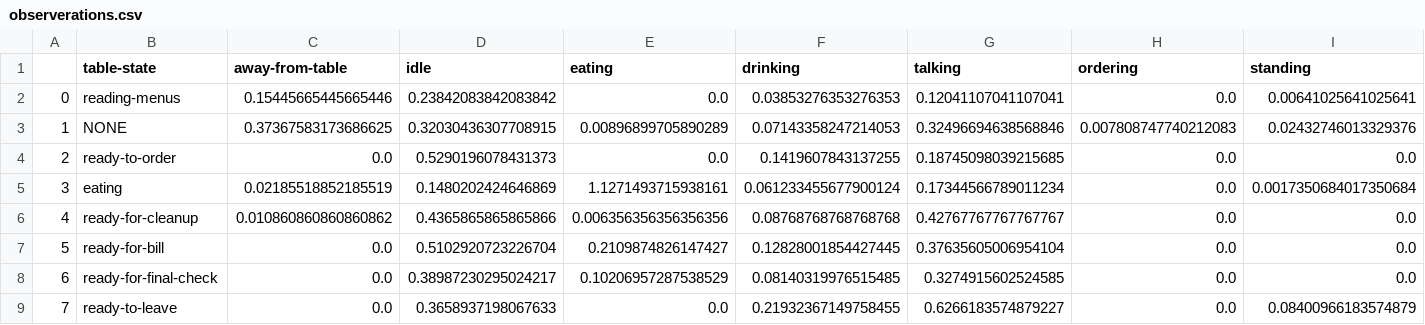
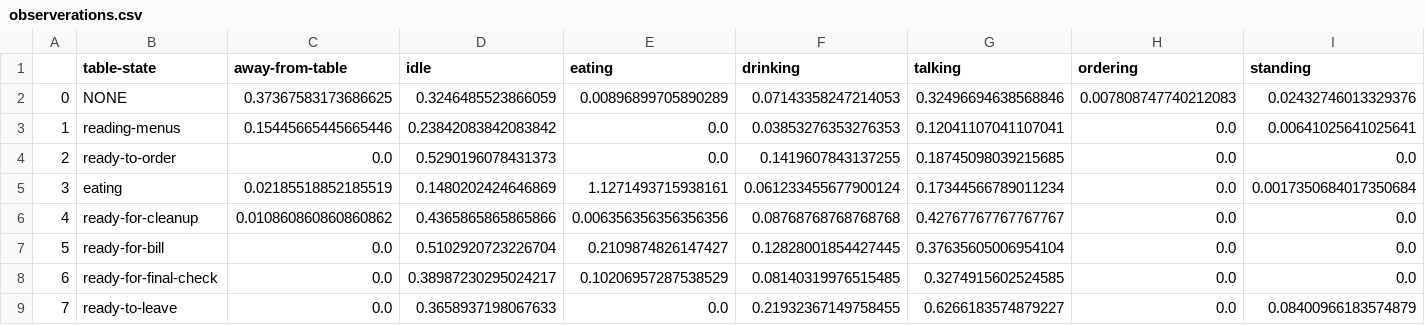
Before and after one commit to HARPLab/gastronomy_web_cam_analysis, a CSV file: src/elan-analysis/outputs/observerations.csv, drawn as a sheet; only a part is shown; removed rows and columns are numbered as before the commit, all else as after; rows hold the shown columns only; the diff names each change by its address in the sheet, - before the commit and + after, or states it on an @@ line.

Commit message:
Add elan-analysis additional file

```diff
--- a/src/elan-analysis/outputs/observerations.csv
+++ b/src/elan-analysis/outputs/observerations.csv
+row 2: 0 | NONE | 0.37367583173686625 | 0.3246485523866059 | 0.00896899705890289 | 0.07143358247214053 | 0.32496694638568846 | 0.007808747740212083 | 0.02432746013329376
-A3: 0
+A3: 1
-row 3: 1 | NONE | 0.37367583173686625 | 0.32030436307708915 | 0.00896899705890289 | 0.07143358247214053 | 0.32496694638568846 | 0.007808747740212083 | 0.02432746013329376
```
Also changed, not shown: 45 other files.
